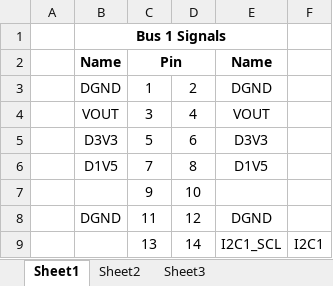
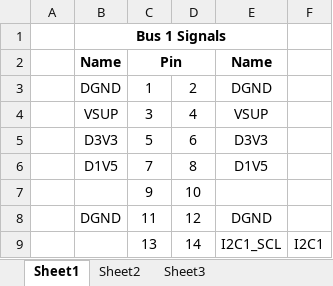
Before and after one commit to marmote/marmote, an Excel workbook: hardware/PowerBoard/Document/Connector Bus Signals.xlsx, sheet Sheet1, drawn as a sheet; only a part is shown; values as stored, in another font and other column widths than the file's, no borders; conditional formats not drawn; the diff names each change by its address in the sheet, - before the commit and + after, or states it on an @@ line.

```diff
--- a/hardware/PowerBoard/Document/Connector Bus Signals.xlsx (sheet Sheet1)
+++ b/hardware/PowerBoard/Document/Connector Bus Signals.xlsx (sheet Sheet1)
-B4: VOUT
+B4: VSUP
-E4: VOUT
+E4: VSUP
```
Also changed, not shown: hardware/PowerBoard/Document/STM32F10x Pin Assignment.xlsx, 6 other files.
